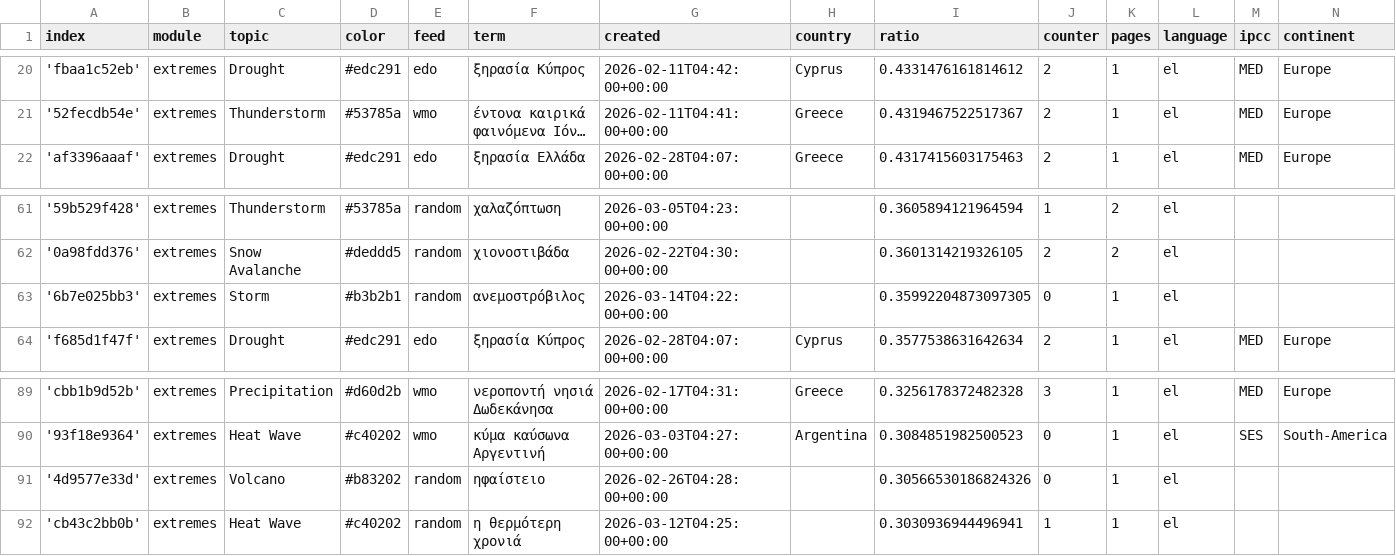
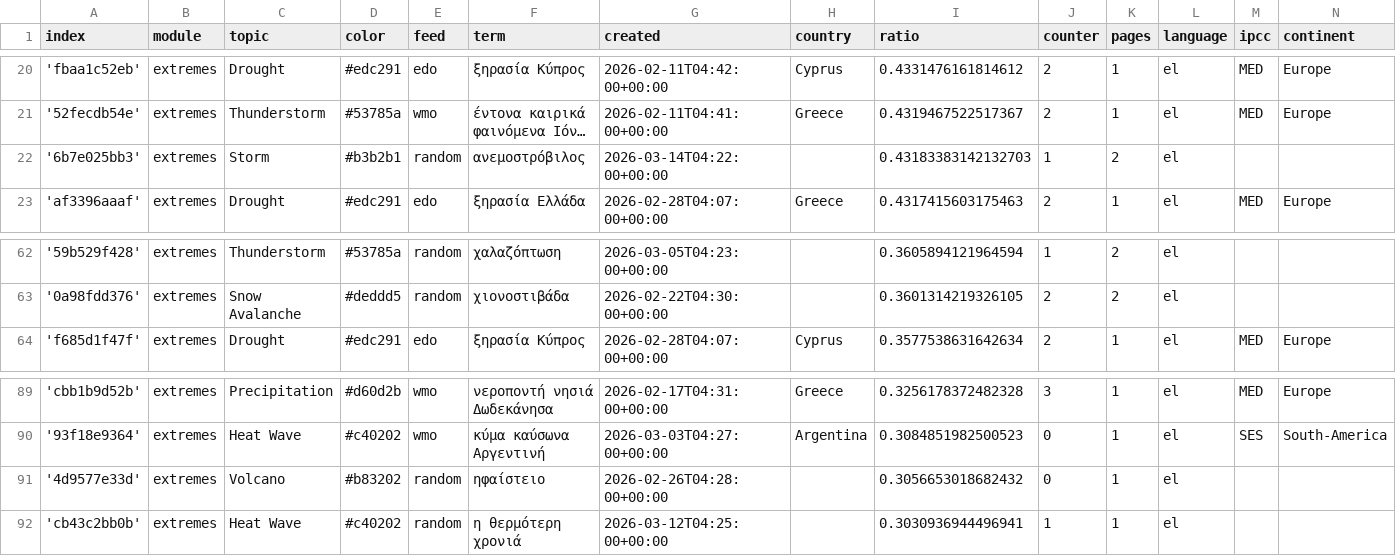
Before and after one commit to newsWhisperer/greekExtremes, a CSV file: terms.csv, drawn as a sheet; only a part is shown, gaps mark what is left out; long unchanged cells end in …; removed rows and columns are numbered as before the commit, all else as after; the diff names each change by its address in the sheet, - before the commit and + after, or states it on an @@ line.

```diff
--- a/terms.csv
+++ b/terms.csv
+row 22: '6b7e025bb3' | extremes | Storm | #b3b2b1 | random | ανεμοστρόβιλος | 2026-03-14T04:22:00+00:00 |  | 0.43183383142132703 | 1 | 2 | el
-row 63: '6b7e025bb3' | extremes | Storm | #b3b2b1 | random | ανεμοστρόβιλος | 2026-03-14T04:22:00+00:00 |  | 0.35992204873097305 | 0 | 1 | el
-I91 (ratio): 0.30566530186824326
+I91 (ratio): 0.3056653018682432
```
Also changed, not shown: 2 other files.
